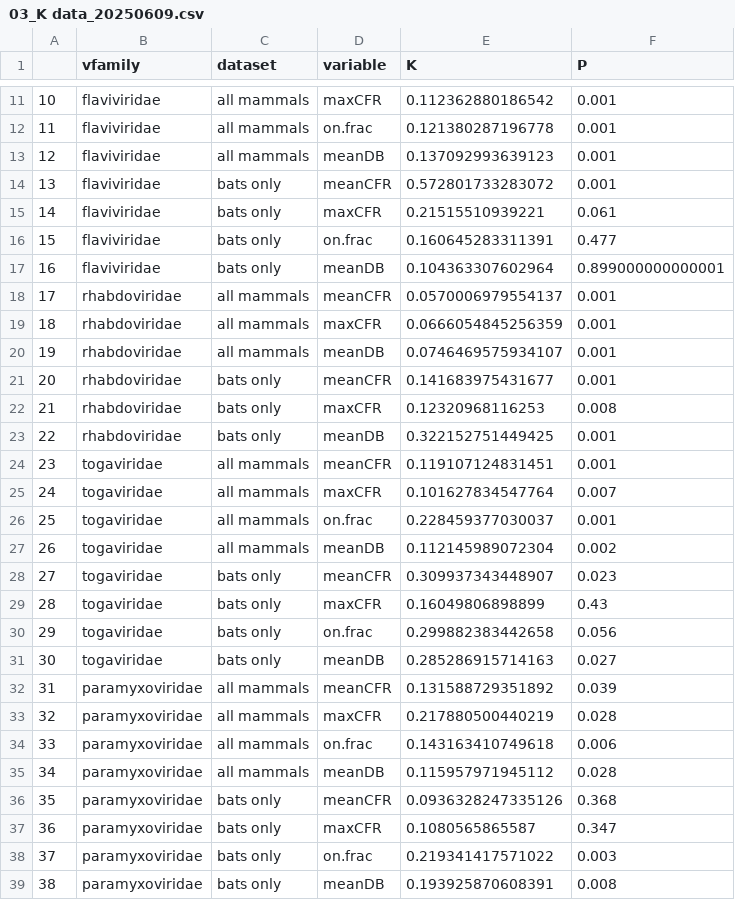
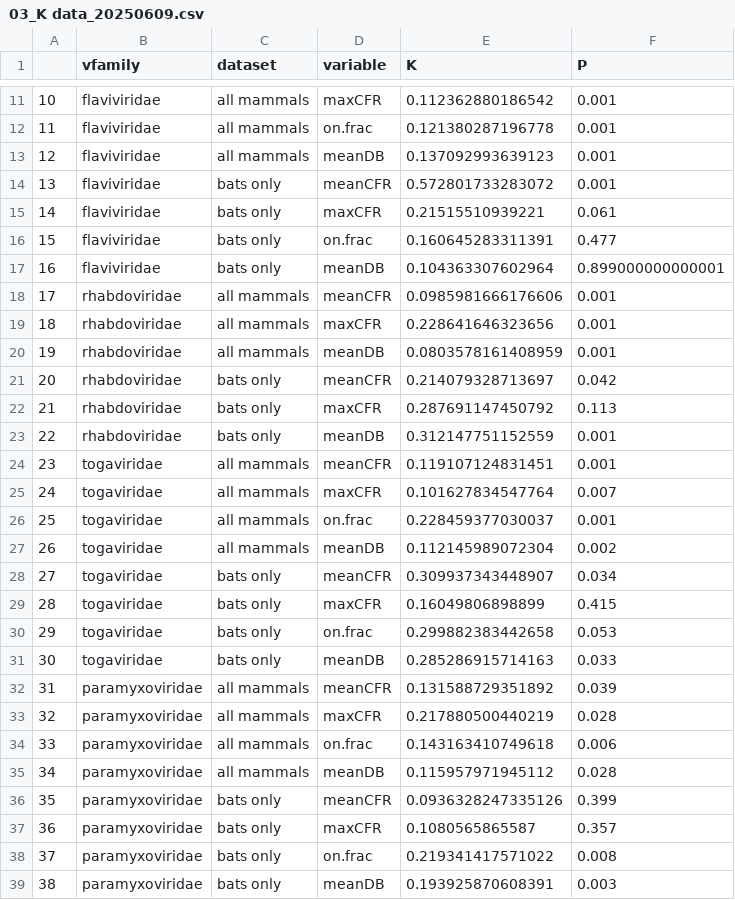
Before and after one commit to viralemergence/phylofatality, a CSV file: csv files/03_K data_20250609.csv, drawn as a sheet; only a part is shown, gaps mark what is left out; the diff covers the shown part only.

```diff
--- a/csv files/03_K data_20250609.csv
+++ b/csv files/03_K data_20250609.csv
@@ -17,8 +17,8 @@
 "16","flaviviridae","bats only","meanDB",0.104363307602964,0.899000000000001
-"17","rhabdoviridae","all mammals","meanCFR",0.0570006979554137,0.001
-"18","rhabdoviridae","all mammals","maxCFR",0.0666054845256359,0.001
-"19","rhabdoviridae","all mammals","meanDB",0.0746469575934107,0.001
-"20","rhabdoviridae","bats only","meanCFR",0.141683975431677,0.001
-"21","rhabdoviridae","bats only","maxCFR",0.12320968116253,0.008
-"22","rhabdoviridae","bats only","meanDB",0.322152751449425,0.001
+"17","rhabdoviridae","all mammals","meanCFR",0.0985981666176606,0.001
+"18","rhabdoviridae","all mammals","maxCFR",0.228641646323656,0.001
+"19","rhabdoviridae","all mammals","meanDB",0.0803578161408959,0.001
+"20","rhabdoviridae","bats only","meanCFR",0.214079328713697,0.042
+"21","rhabdoviridae","bats only","maxCFR",0.287691147450792,0.113
+"22","rhabdoviridae","bats only","meanDB",0.312147751152559,0.001
 "23","togaviridae","all mammals","meanCFR",0.119107124831451,0.001
@@ -27,6 +27,6 @@
 "26","togaviridae","all mammals","meanDB",0.112145989072304,0.002
-"27","togaviridae","bats only","meanCFR",0.309937343448907,0.023
-"28","togaviridae","bats only","maxCFR",0.16049806898899,0.43
-"29","togaviridae","bats only","on.frac",0.299882383442658,0.056
-"30","togaviridae","bats only","meanDB",0.285286915714163,0.027
+"27","togaviridae","bats only","meanCFR",0.309937343448907,0.034
+"28","togaviridae","bats only","maxCFR",0.16049806898899,0.415
+"29","togaviridae","bats only","on.frac",0.299882383442658,0.053
+"30","togaviridae","bats only","meanDB",0.285286915714163,0.033
 "31","paramyxoviridae","all mammals","meanCFR",0.131588729351892,0.039
@@ -35,5 +35,5 @@
 "34","paramyxoviridae","all mammals","meanDB",0.115957971945112,0.028
-"35","paramyxoviridae","bats only","meanCFR",0.0936328247335126,0.368
-"36","paramyxoviridae","bats only","maxCFR",0.1080565865587,0.347
-"37","paramyxoviridae","bats only","on.frac",0.219341417571022,0.003
-"38","paramyxoviridae","bats only","meanDB",0.193925870608391,0.008
+"35","paramyxoviridae","bats only","meanCFR",0.0936328247335126,0.399
+"36","paramyxoviridae","bats only","maxCFR",0.1080565865587,0.357
+"37","paramyxoviridae","bats only","on.frac",0.219341417571022,0.008
+"38","paramyxoviridae","bats only","meanDB",0.193925870608391,0.003
```
Also changed, not shown: 2 edited cells elsewhere in this file, 5 other files.
